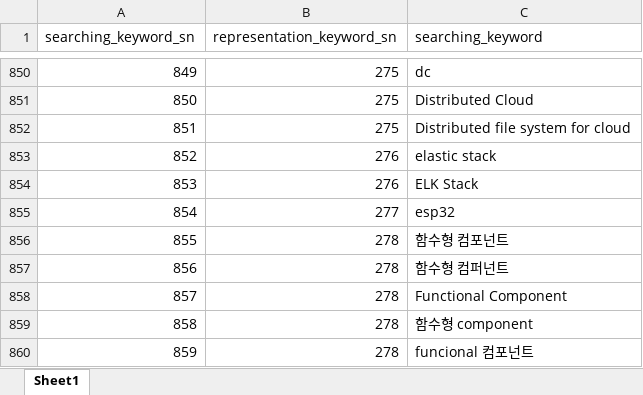
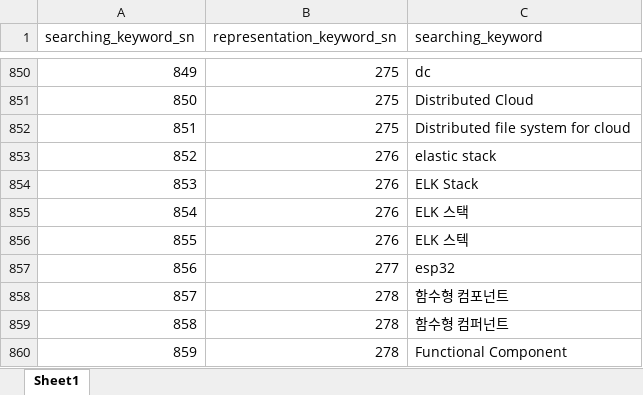
Before and after one commit to whdgk227/kw-search-demo, an Excel workbook: keyword_table/xlsx/Table_SearchingKeyword_xlsx.xlsx, sheet Sheet1, drawn as a sheet; only a part is shown, gaps mark what is left out; the shorter side is filled out with more unchanged rows; values as stored, in another font and other column widths than the file's, no borders; addresses are those after the commit; the diff names each change by its address in the sheet, - before the commit and + after, or states it on an @@ line.

Commit message:
update Keyword list

```diff
--- a/keyword_table/xlsx/Table_SearchingKeyword_xlsx.xlsx (sheet Sheet1)
+++ b/keyword_table/xlsx/Table_SearchingKeyword_xlsx.xlsx (sheet Sheet1)
+row 855: 854 | 276 | ELK 스택
+row 856: 855 | 276 | ELK 스텍
@@ column A (searching_keyword_sn) renumbered from row 857 down @@
```
